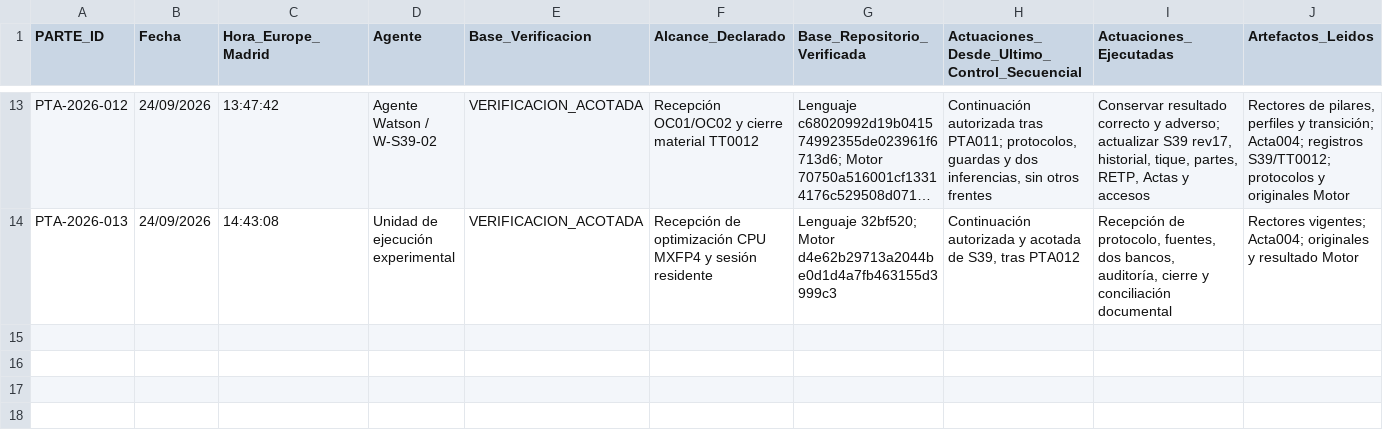
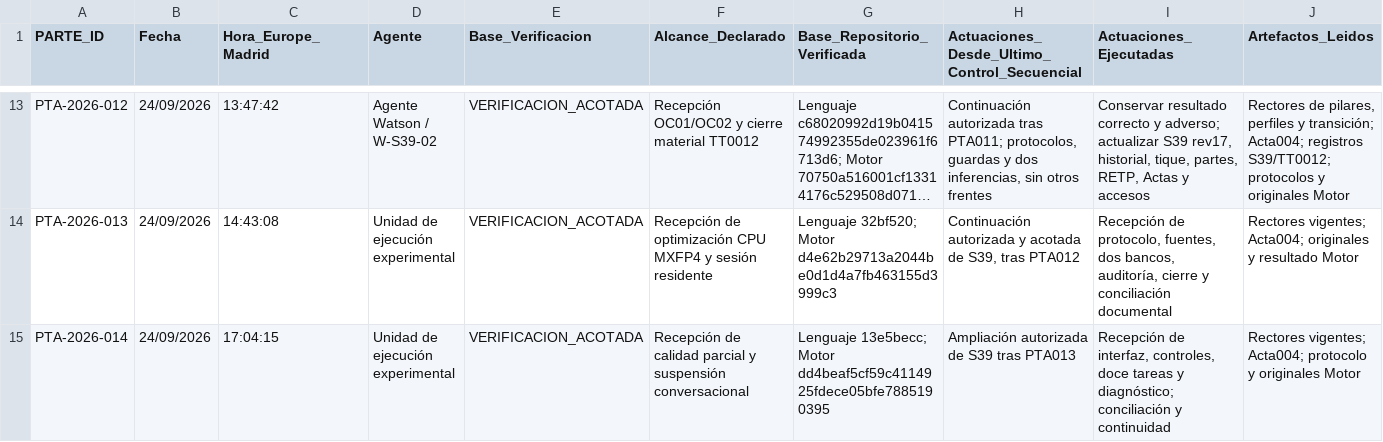
Before and after one commit to juantoniolloretegea/SV-lenguaje-de-computacion, a CSV file: docs/calidad/REGISTRO_PARTES_DE_TRABAJO_POR_AGENTE.csv, drawn as a sheet; only a part is shown, gaps mark what is left out; long unchanged cells end in …; rows hold the shown columns only; the diff names each change by its address in the sheet, - before the commit and + after, or states it on an @@ line.

```diff
--- a/docs/calidad/REGISTRO_PARTES_DE_TRABAJO_POR_AGENTE.csv
+++ b/docs/calidad/REGISTRO_PARTES_DE_TRABAJO_POR_AGENTE.csv
+row 15: PTA-2026-014 | 24/09/2026 | 17:04:15 | Unidad de ejecución experimental | VERIFICACION_ACOTADA | Recepción de calidad parcial y suspensión conversacional | Lenguaje 13e5becc; Motor dd4beaf5cf59c4114925fdece05bfe7885190395 | Ampliación autorizada de S39 tras PTA013 | Recepción de interfaz, controles, doce tareas y diagnóstico; conciliación y continuidad | Rectores vigentes; Acta004; protocolo y originales Motor
```
Also changed, not shown: docs/calidad/Inventario-sv/sucesos/SUCESOS_SV.csv, docs/calidad/REGISTRO_EVOLUCION_TECNICA_PROYECTO.csv, 9 other files.
